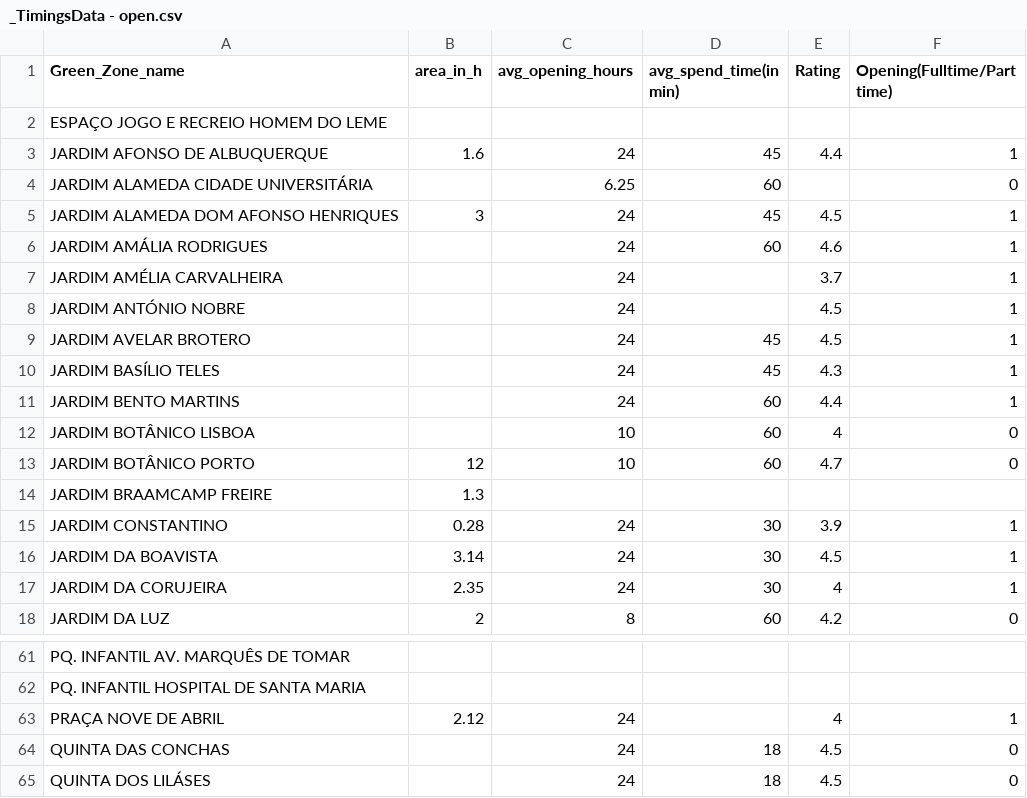
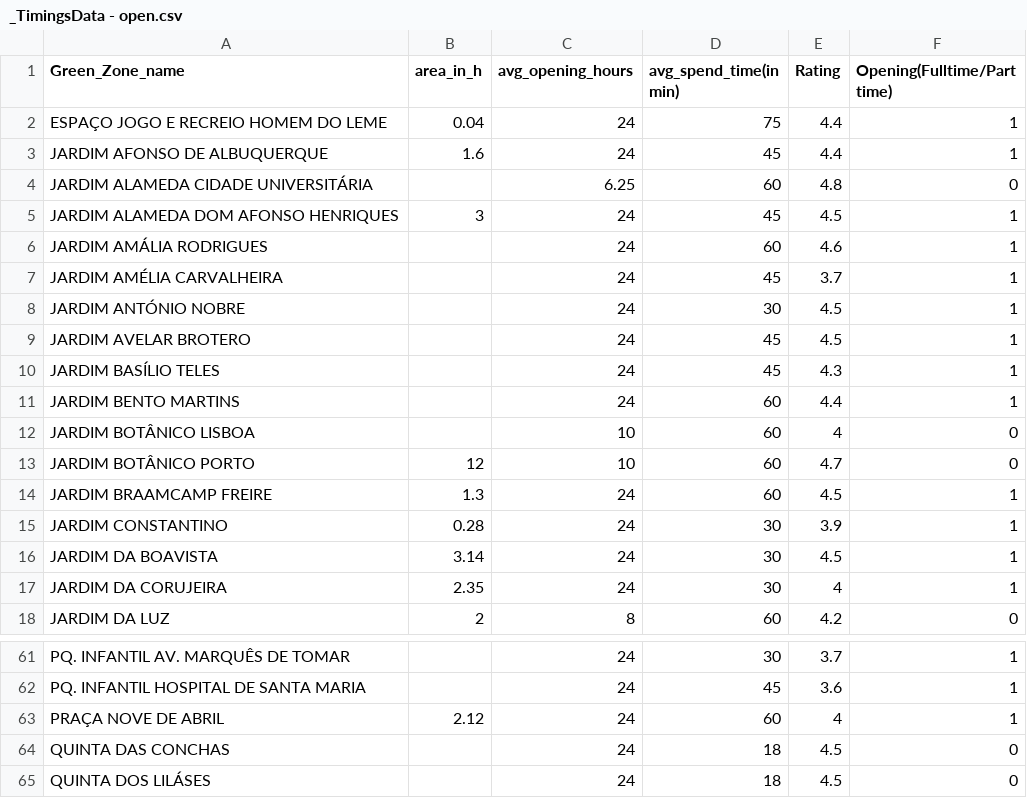
Before and after one commit to McNickSisto/world_data_league, a CSV file: stage_4/data/_TimingsData - open.csv, drawn as a sheet; only a part is shown, gaps mark what is left out; the diff covers the shown part only; the diff names each change by its address in the sheet, - before the commit and + after, or states it on an @@ line.

```diff
--- a/stage_4/data/_TimingsData - open.csv
+++ b/stage_4/data/_TimingsData - open.csv
-B2 (area_in_h): (empty)
+B2 (area_in_h): 0.04
-C2 (avg_opening_hours): (empty)
+C2 (avg_opening_hours): 24
-D2 (avg_spend_time(in min)): (empty)
+D2 (avg_spend_time(in min)): 75
-E2 (Rating): (empty)
+E2 (Rating): 4.4
-F2 (Opening(Fulltime/Part time)): (empty)
+F2 (Opening(Fulltime/Part time)): 1
-E4 (Rating): (empty)
+E4 (Rating): 4.8
-D7 (avg_spend_time(in min)): (empty)
+D7 (avg_spend_time(in min)): 45
-D8 (avg_spend_time(in min)): (empty)
+D8 (avg_spend_time(in min)): 30
-C14 (avg_opening_hours): (empty)
+C14 (avg_opening_hours): 24
-D14 (avg_spend_time(in min)): (empty)
+D14 (avg_spend_time(in min)): 60
-E14 (Rating): (empty)
+E14 (Rating): 4.5
-F14 (Opening(Fulltime/Part time)): (empty)
+F14 (Opening(Fulltime/Part time)): 1
-C61:C62 (avg_opening_hours): (empty)
+C61:C62 (avg_opening_hours): 24
-D61 (avg_spend_time(in min)): (empty)
+D61 (avg_spend_time(in min)): 30
-E61 (Rating): (empty)
+E61 (Rating): 3.7
-F61:F62 (Opening(Fulltime/Part time)): (empty)
+F61:F62 (Opening(Fulltime/Part time)): 1
-D62 (avg_spend_time(in min)): (empty)
+D62 (avg_spend_time(in min)): 45
-E62 (Rating): (empty)
+E62 (Rating): 3.6
-D63 (avg_spend_time(in min)): (empty)
+D63 (avg_spend_time(in min)): 60
```
Also changed, not shown: 69 edited cells elsewhere in this file.
